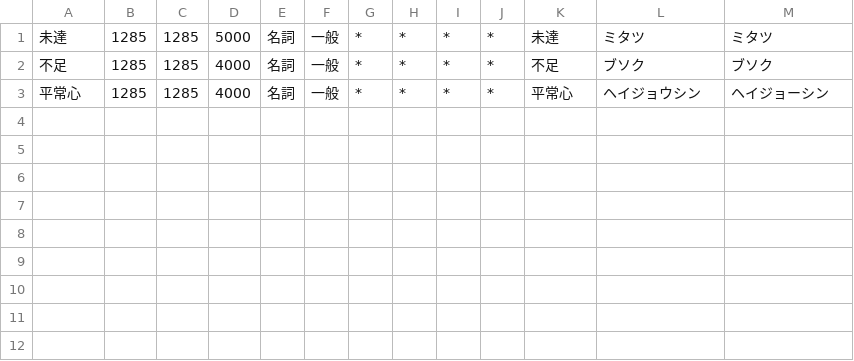
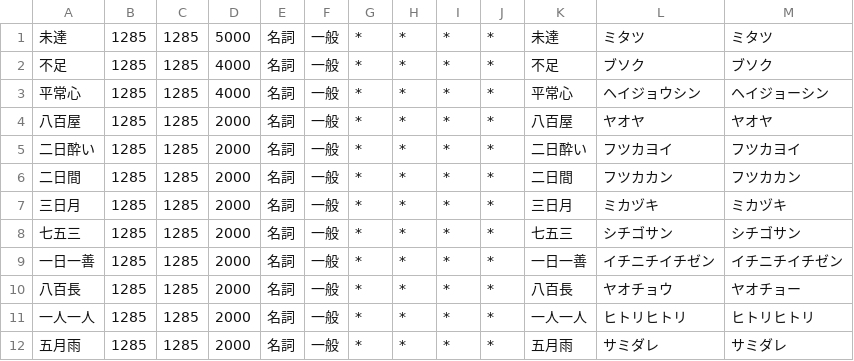
Before and after one commit to owayo/hasami, a CSV file: dict/user/tts-fixes.csv, drawn as a sheet.

Commit message:
読み方エントリを追加

```diff
--- a/dict/user/tts-fixes.csv
+++ b/dict/user/tts-fixes.csv
@@ -3 +3,10 @@
 平常心,1285,1285,4000,名詞,一般,*,*,*,*,平常心,ヘイジョウシン,ヘイジョーシン
+八百屋,1285,1285,2000,名詞,一般,*,*,*,*,八百屋,ヤオヤ,ヤオヤ
+二日酔い,1285,1285,2000,名詞,一般,*,*,*,*,二日酔い,フツカヨイ,フツカヨイ
+二日間,1285,1285,2000,名詞,一般,*,*,*,*,二日間,フツカカン,フツカカン
+三日月,1285,1285,2000,名詞,一般,*,*,*,*,三日月,ミカヅキ,ミカヅキ
+七五三,1285,1285,2000,名詞,一般,*,*,*,*,七五三,シチゴサン,シチゴサン
+一日一善,1285,1285,2000,名詞,一般,*,*,*,*,一日一善,イチニチイチゼン,イチニチイチゼン
+八百長,1285,1285,2000,名詞,一般,*,*,*,*,八百長,ヤオチョウ,ヤオチョー
+一人一人,1285,1285,2000,名詞,一般,*,*,*,*,一人一人,ヒトリヒトリ,ヒトリヒトリ
+五月雨,1285,1285,2000,名詞,一般,*,*,*,*,五月雨,サミダレ,サミダレ
```
